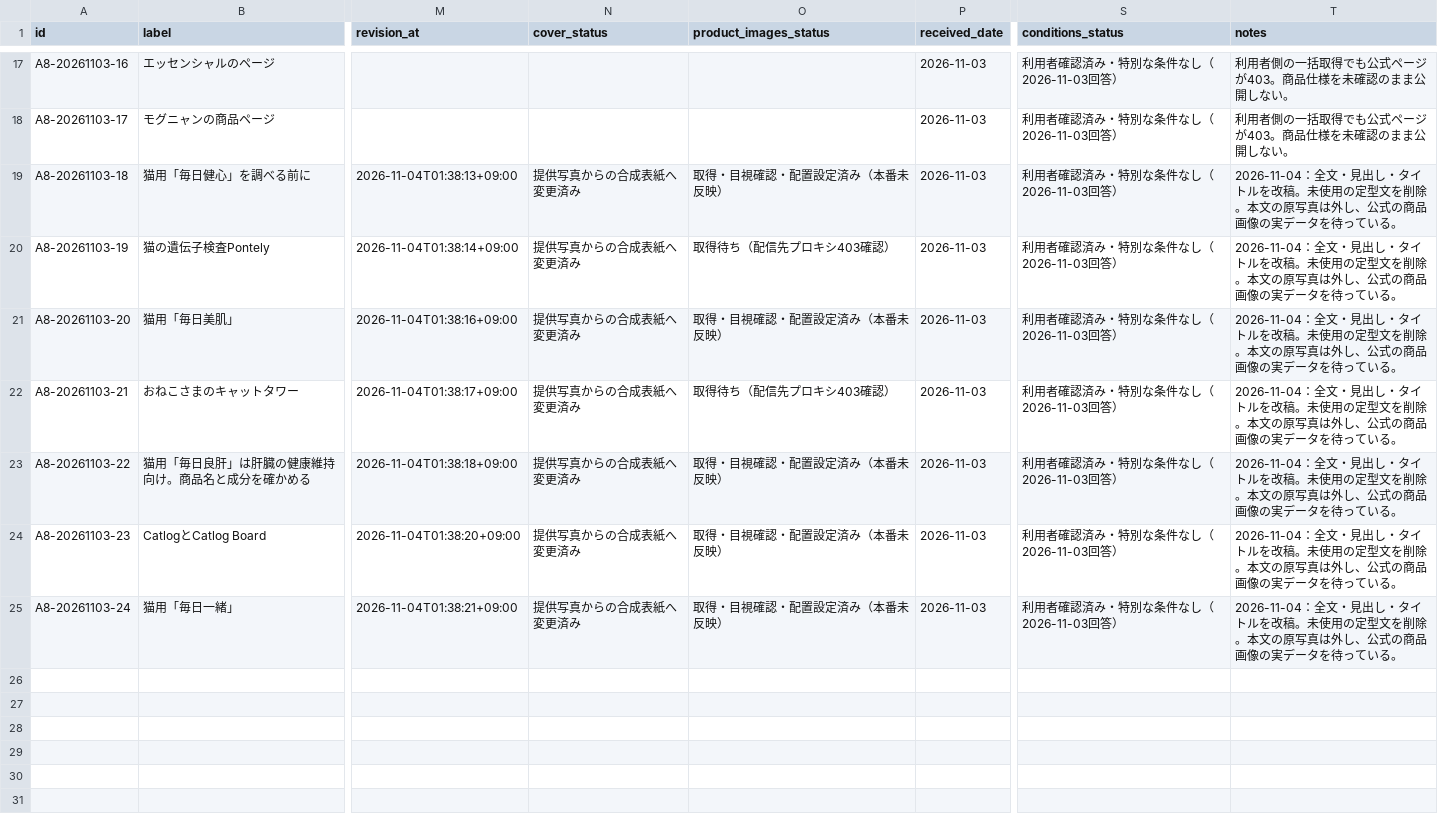
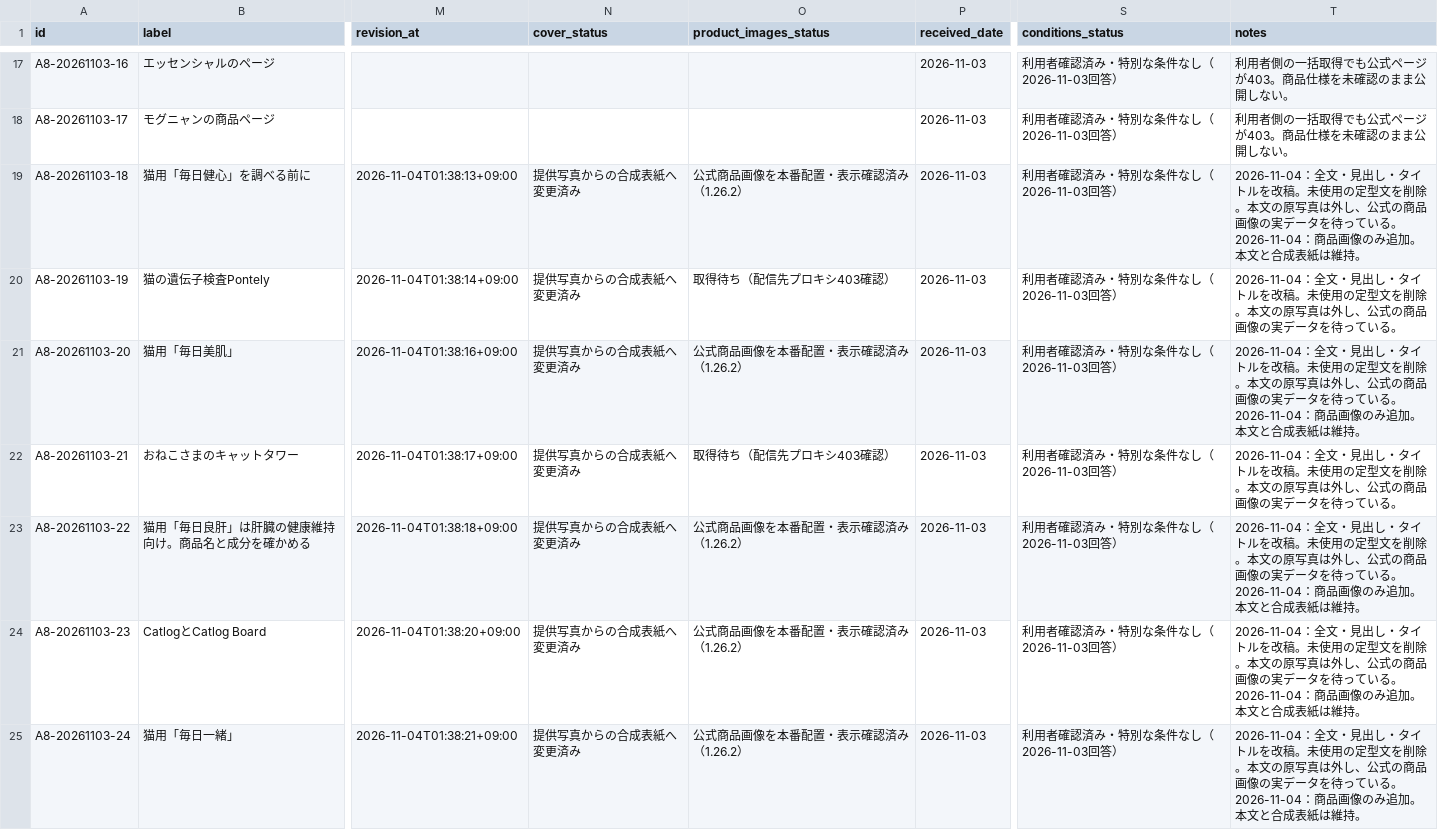
Before and after one commit to scudetto0630-dotcom/blog, a CSV file: site-content/affiliates/2026-11-03/掲載管理.csv, drawn as a sheet; only a part is shown, gaps mark what is left out; the diff names each change by its address in the sheet, - before the commit and + after, or states it on an @@ line.

Commit message:
Record live product image deployment and remaining network blocks

```diff
--- a/site-content/affiliates/2026-11-03/掲載管理.csv
+++ b/site-content/affiliates/2026-11-03/掲載管理.csv
-O19 (product_images_status): 取得・目視確認・配置設定済み（本番未反映）
+O19 (product_images_status): 公式商品画像を本番配置・表示確認済み（1.26.2）
-T19 (notes): …ている。
+T19 (notes): …ている。 2026-11-04：商品画像のみ追加。本文と合成表紙は維持。
-O21 (product_images_status): 取得・目視確認・配置設定済み（本番未反映）
+O21 (product_images_status): 公式商品画像を本番配置・表示確認済み（1.26.2）
-T21 (notes): …ている。
+T21 (notes): …ている。 2026-11-04：商品画像のみ追加。本文と合成表紙は維持。
-O23:O25 (product_images_status): 取得・目視確認・配置設定済み（本番未反映）
+O23:O25 (product_images_status): 公式商品画像を本番配置・表示確認済み（1.26.2）
-T23:T25 (notes): …ている。
+T23:T25 (notes): …ている。 2026-11-04：商品画像のみ追加。本文と合成表紙は維持。
```
Also changed, not shown: 3 other files.
